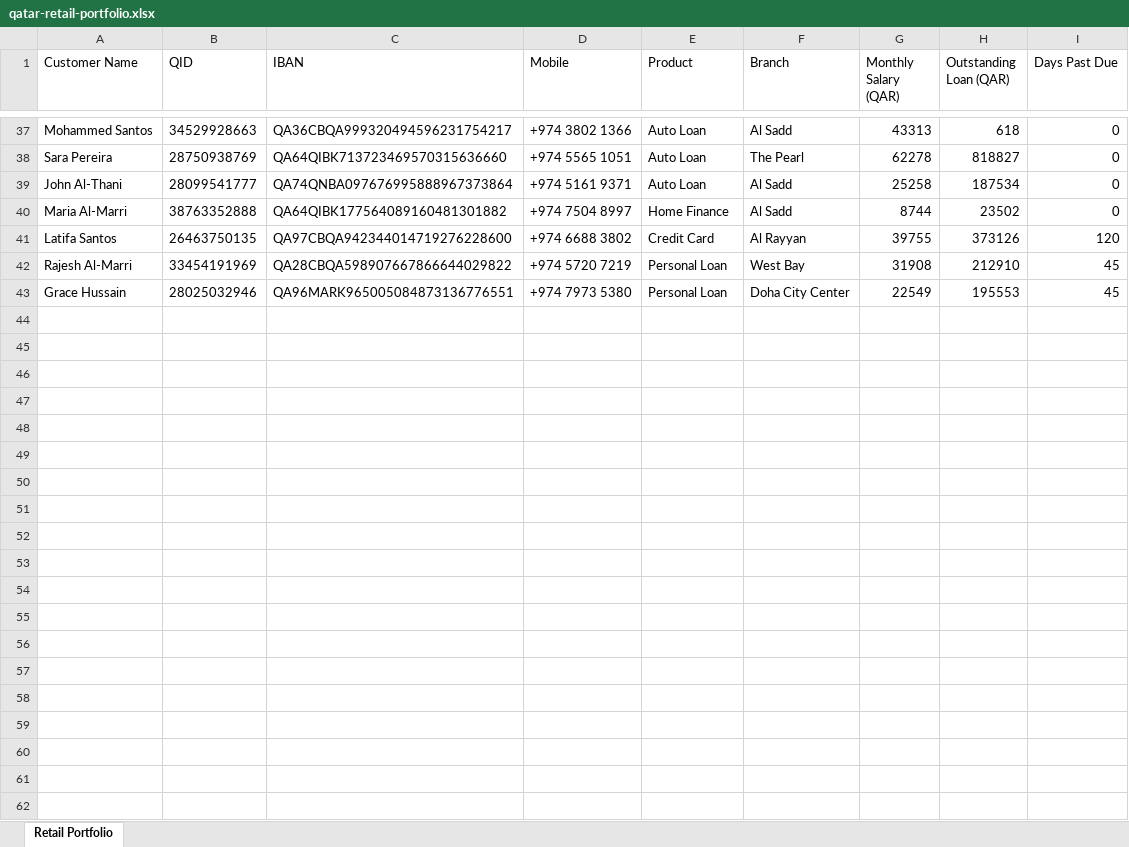
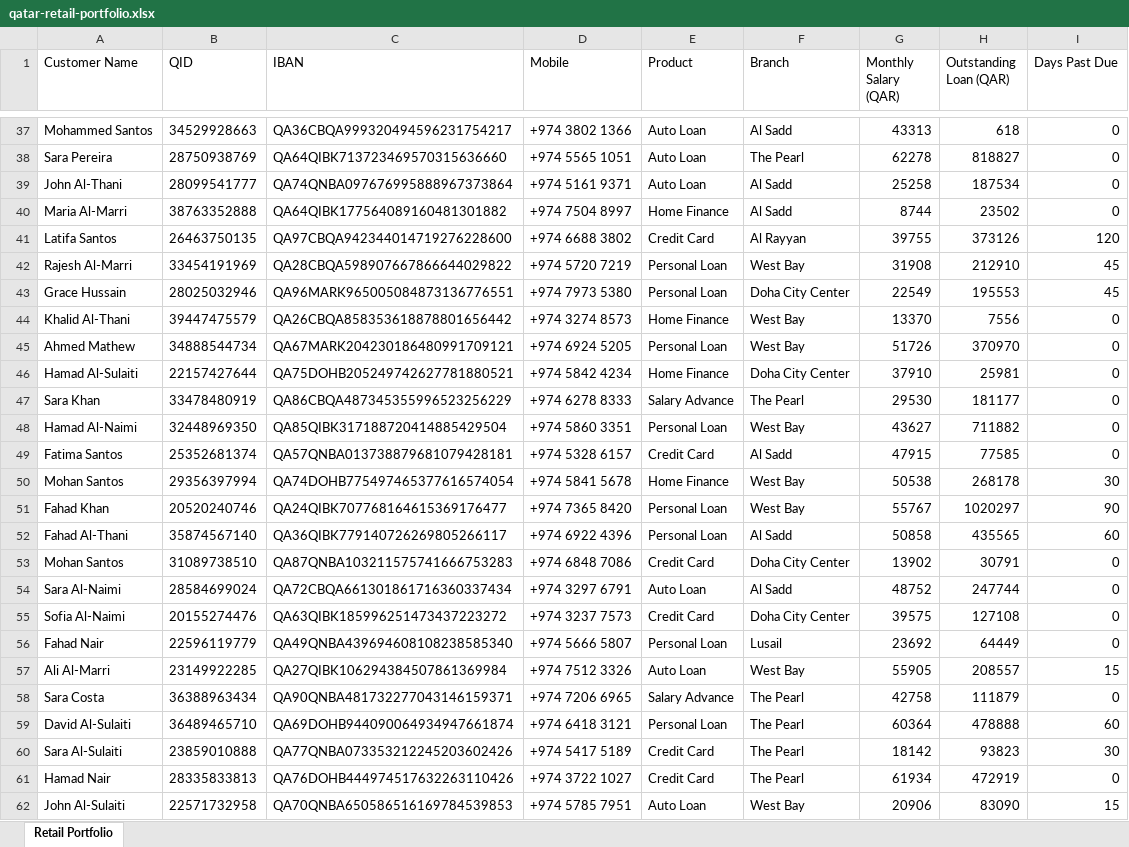
Before and after one commit to elizaldejorge/wemik-ai, an Excel workbook: demo-data/qatar-retail-portfolio.xlsx, sheet Retail Portfolio, drawn as a sheet; only a part is shown, gaps mark what is left out; values as stored, in another font and other column widths than the file's, no borders; the diff covers the shown part only; the diff names each change by its address in the sheet, - before the commit and + after, or states it on an @@ line.

```diff
--- a/demo-data/qatar-retail-portfolio.xlsx (sheet Retail Portfolio)
+++ b/demo-data/qatar-retail-portfolio.xlsx (sheet Retail Portfolio)
+row 44: Khalid Al-Thani | 39447475579 | QA26CBQA858353618878801656442 | +974 3274 8573 | Home Finance | West Bay | 13370 | 7556 | 0
+row 45: Ahmed Mathew | 34888544734 | QA67MARK204230186480991709121 | +974 6924 5205 | Personal Loan | West Bay | 51726 | 370970 | 0
+row 46: Hamad Al-Sulaiti | 22157427644 | QA75DOHB205249742627781880521 | +974 5842 4234 | Home Finance | Doha City Center | 37910 | 25981 | 0
+row 47: Sara Khan | 33478480919 | QA86CBQA487345355996523256229 | +974 6278 8333 | Salary Advance | The Pearl | 29530 | 181177 | 0
+row 48: Hamad Al-Naimi | 32448969350 | QA85QIBK317188720414885429504 | +974 5860 3351 | Personal Loan | West Bay | 43627 | 711882 | 0
+row 49: Fatima Santos | 25352681374 | QA57QNBA013738879681079428181 | +974 5328 6157 | Credit Card | Al Sadd | 47915 | 77585 | 0
+row 50: Mohan Santos | 29356397994 | QA74DOHB775497465377616574054 | +974 5841 5678 | Home Finance | West Bay | 50538 | 268178 | 30
+row 51: Fahad Khan | 20520240746 | QA24QIBK707768164615369176477 | +974 7365 8420 | Personal Loan | West Bay | 55767 | 1020297 | 90
+row 52: Fahad Al-Thani | 35874567140 | QA36QIBK779140726269805266117 | +974 6922 4396 | Personal Loan | Al Sadd | 50858 | 435565 | 60
+row 53: Mohan Santos | 31089738510 | QA87QNBA103211575741666753283 | +974 6848 7086 | Credit Card | Doha City Center | 13902 | 30791 | 0
+row 54: Sara Al-Naimi | 28584699024 | QA72CBQA661301861716360337434 | +974 3297 6791 | Auto Loan | Al Sadd | 48752 | 247744 | 0
+row 55: Sofia Al-Naimi | 20155274476 | QA63QIBK185996251473437223272 | +974 3237 7573 | Credit Card | Doha City Center | 39575 | 127108 | 0
+row 56: Fahad Nair | 22596119779 | QA49QNBA439694608108238585340 | +974 5666 5807 | Personal Loan | Lusail | 23692 | 64449 | 0
+row 57: Ali Al-Marri | 23149922285 | QA27QIBK106294384507861369984 | +974 7512 3326 | Auto Loan | West Bay | 55905 | 208557 | 15
+row 58: Sara Costa | 36388963434 | QA90QNBA481732277043146159371 | +974 7206 6965 | Salary Advance | The Pearl | 42758 | 111879 | 0
+row 59: David Al-Sulaiti | 36489465710 | QA69DOHB944090064934947661874 | +974 6418 3121 | Personal Loan | The Pearl | 60364 | 478888 | 60
+row 60: Sara Al-Sulaiti | 23859010888 | QA77QNBA073353212245203602426 | +974 5417 5189 | Credit Card | The Pearl | 18142 | 93823 | 30
+row 61: Hamad Nair | 28335833813 | QA76DOHB444974517632263110426 | +974 3722 1027 | Credit Card | The Pearl | 61934 | 472919 | 0
+row 62: John Al-Sulaiti | 22571732958 | QA70QNBA650586516169784539853 | +974 5785 7951 | Auto Loan | West Bay | 20906 | 83090 | 15
```
Also changed, not shown: 59 added rows elsewhere in this sheet, 4 other files.
